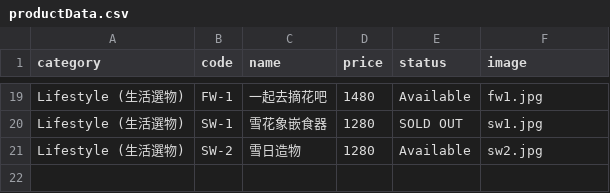
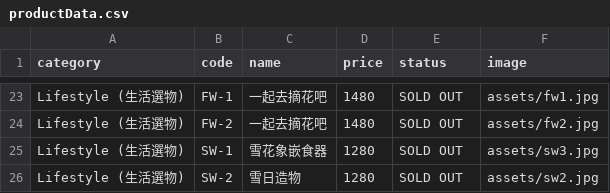
Before and after one commit to chiangchihwei92/chiangchihwei92.github.io, a CSV file: productData.csv, drawn as a sheet; only a part is shown, gaps mark what is left out; addresses are those after the commit; the diff covers the shown part only; the diff names each change by its address in the sheet, - before the commit and + after, or states it on an @@ line.

```diff
--- a/productData.csv
+++ b/productData.csv
-E23 (status): Available
+E23 (status): SOLD OUT
-F23 (image): fw1.jpg
+F23 (image): assets/fw1.jpg
+row 24: Lifestyle (生活選物) | FW-2 | 一起去摘花吧 | 1480 | SOLD OUT | assets/fw2.jpg
-F25 (image): sw1.jpg
+F25 (image): assets/sw3.jpg
-E26 (status): Available
+E26 (status): SOLD OUT
-F26 (image): sw2.jpg
+F26 (image): assets/sw2.jpg
```
Also changed, not shown: 4 added rows and 33 edited cells elsewhere in this file.
